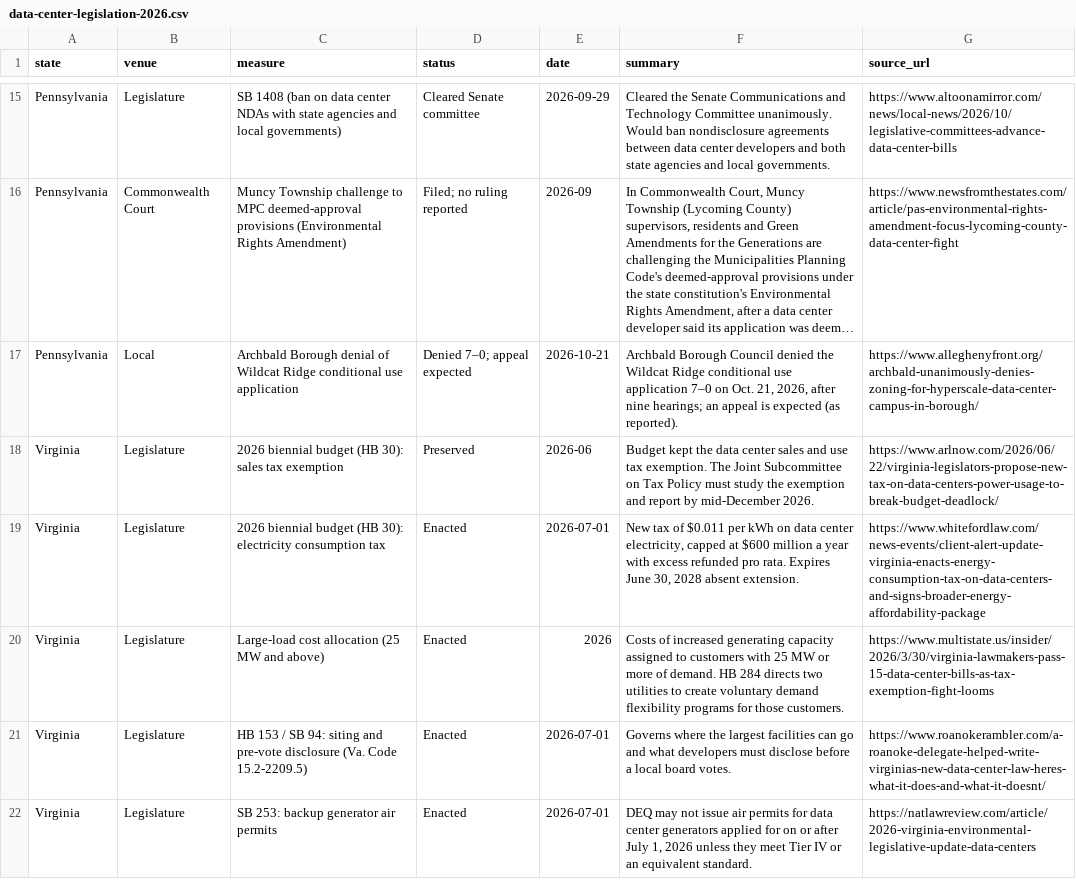
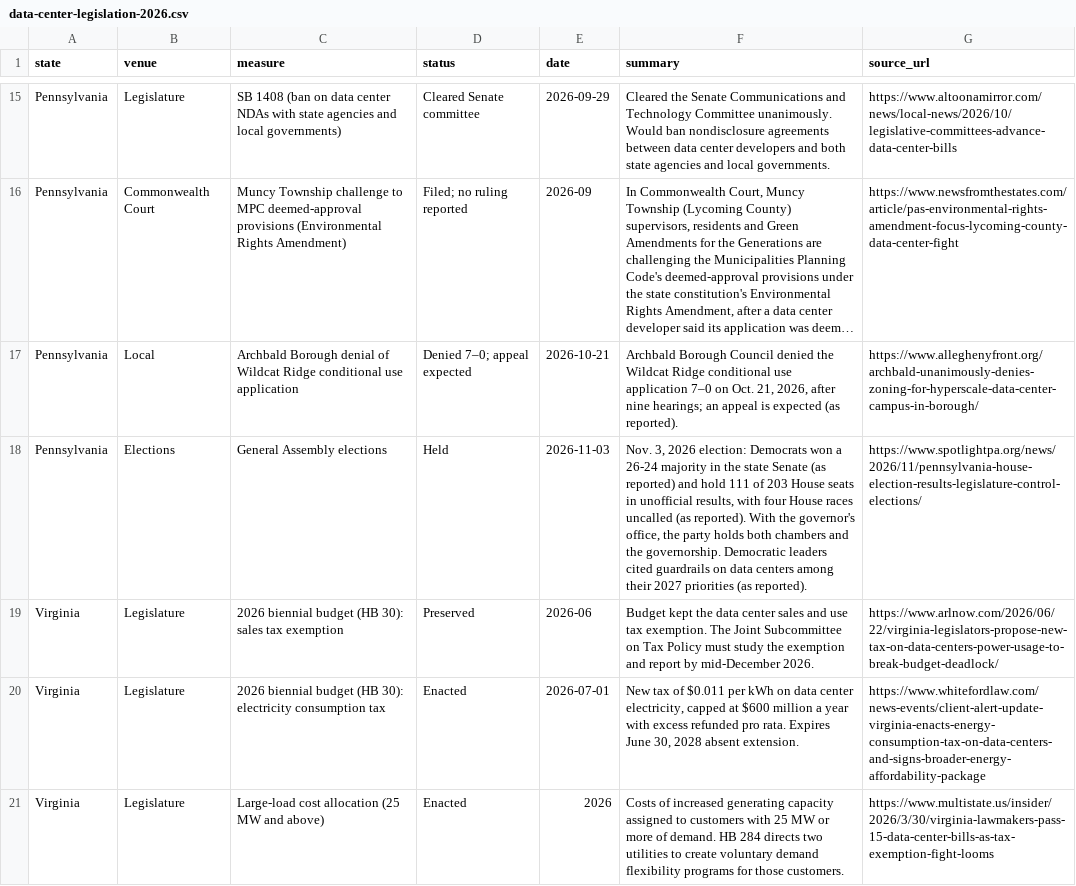
Before and after one commit to jphoebus/data-center-legislation-2026, a CSV file: data-center-legislation-2026.csv, drawn as a sheet; only a part is shown, gaps mark what is left out; the shorter side is filled out with more unchanged rows; long unchanged cells end in …; the diff names each change by its address in the sheet, - before the commit and + after, or states it on an @@ line.

```diff
--- a/data-center-legislation-2026.csv
+++ b/data-center-legislation-2026.csv
+row 18: Pennsylvania | Elections | General Assembly elections | Held | 2026-11-03 | Nov. 3, 2026 election: Democrats won a 26-24 majority in the state Senate (as reported) and hold 111 of 203 House seats in unofficial results, with four House races uncalled (as reported). With the governor's office, the party holds both chambers and the governorship. Democratic leaders cited guardrails on data centers among their 2027 priorities (as reported). | https://www.spotlightpa.org/news/2026/11/pennsylvania-house-election-results-legislature-control-elections/
```
Also changed, not shown: 2 other files.
